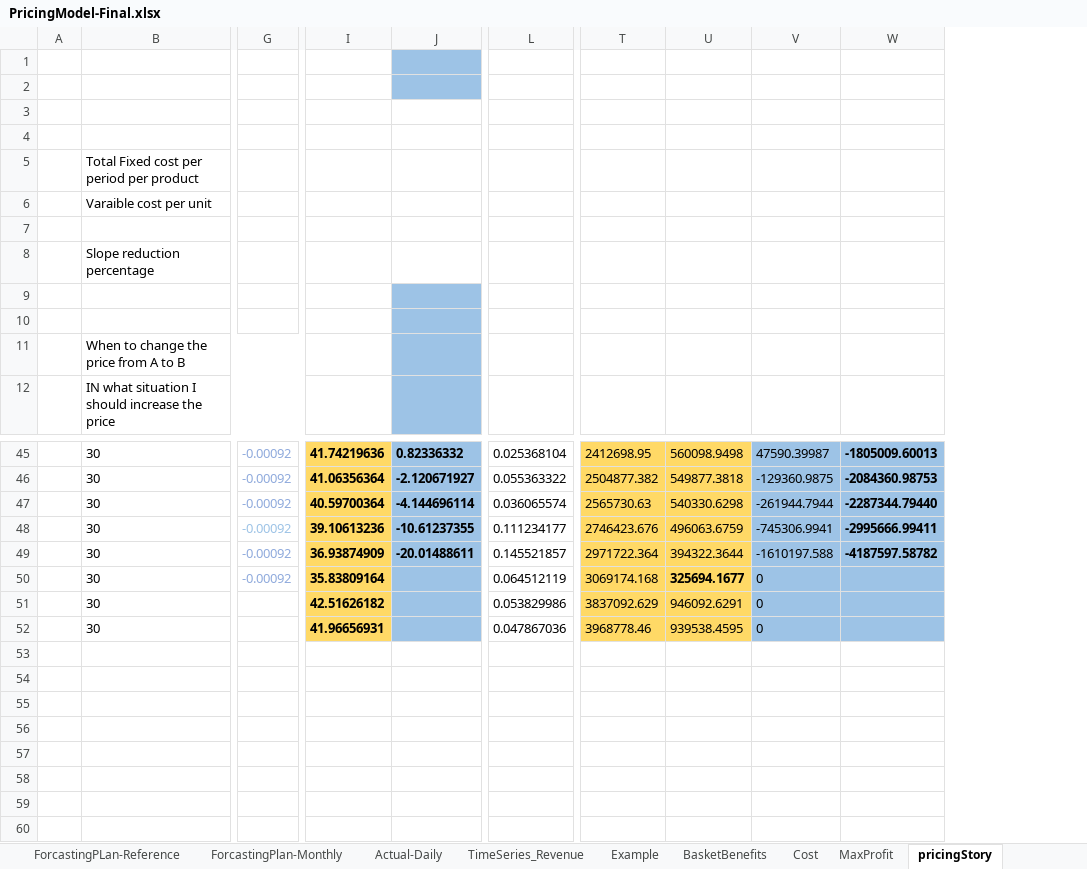
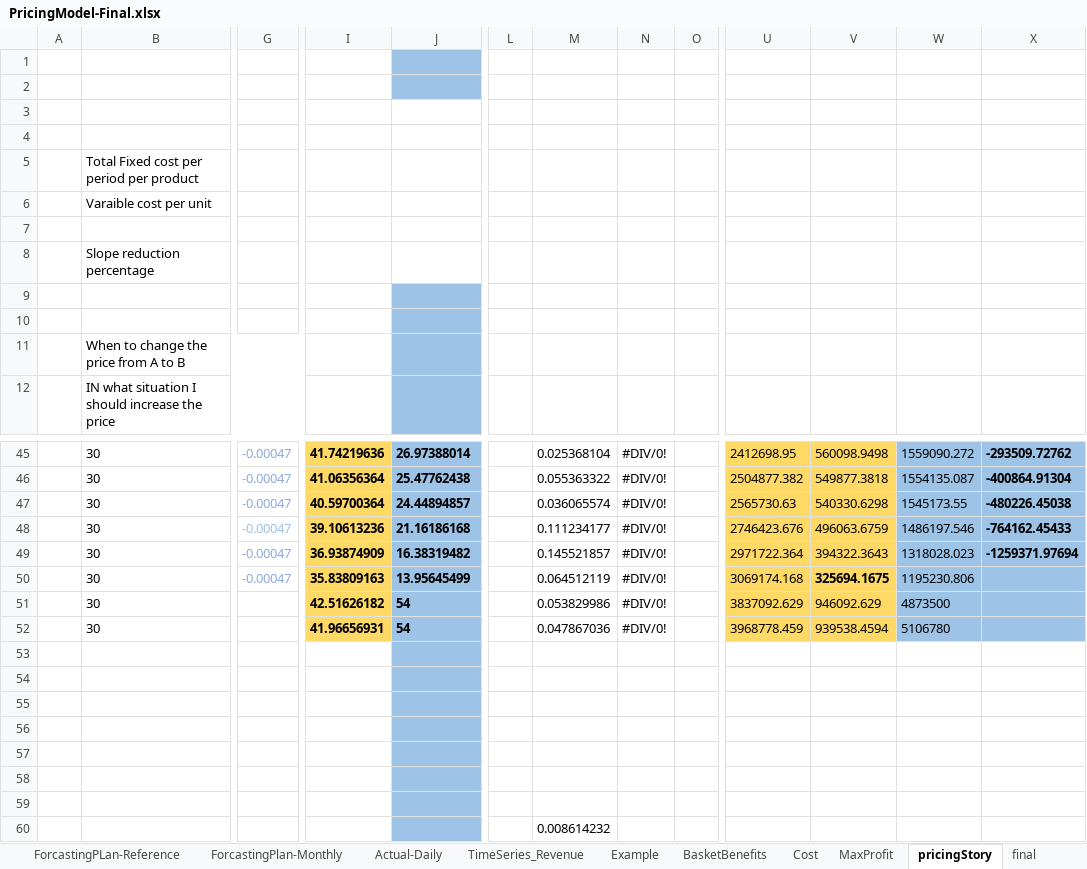
Before and after one commit to soukhyak26/MegaProject, an Excel workbook: documentation/Pricing/PricingModel-Final.xlsx, sheet pricingStory, drawn as a sheet; only a part is shown, gaps mark what is left out; values as stored, in another font and other column widths than the file's, no borders; removed rows and columns are numbered as before the commit, all else as after; rows hold the shown columns only; the diff covers the shown part only; the diff names each change by its address in the sheet, - before the commit and + after, or states it on an @@ line.

Commit message:
seems t be the solution in sheet1

```diff
--- a/documentation/Pricing/PricingModel-Final.xlsx (sheet pricingStory)
+++ b/documentation/Pricing/PricingModel-Final.xlsx (sheet pricingStory)
+sheet tab: final
+column L, empty
@@ column N unhidden, rows 45-52: all #DIV/0! @@
+column O, empty
-column V, rows 45-52: 47590.39987 | -129360.9875 | -261944.7944 | -745306.9941 | -1610197.588 | 0 | 0 | 0
+column W, rows 45-52: 1559090.272 | 1554135.087 | 1545173.55 | 1486197.546 | 1318028.023 | 1195230.806 | 4873500 | 5106780
-G45:G50: -0.00092
+G45:G50: -0.00047
-J45: 0.82336332
+J45: 26.97388014
-X45: -1805009.60013
+X45: -293509.72762
-J46: -2.120671927
+J46: 25.47762438
-X46: -2084360.98753
+X46: -400864.91304
-J47: -4.144696114
+J47: 24.44894857
-X47: -2287344.79440
+X47: -480226.45038
-J48: -10.61237355
+J48: 21.16186168
-X48: -2995666.99411
+X48: -764162.45433
-J49: -20.01488611
+J49: 16.38319482
-V49: 394322.3644
+V49: 394322.3643
-X49: -4187597.58782
+X49: -1259371.97694
-I50: 35.83809164
+I50: 35.83809163
-J50: (empty)
+J50: 13.95645499
-V50: 325694.1677
+V50: 325694.1675
-J51:J52: (empty)
+J51:J52: 54
-V51: 946092.6291
+V51: 946092.629
-U52: 3968778.46
+U52: 3968778.459
-V52: 939538.4595
+V52: 939538.4594
+row 53: (empty)
+row 54: (empty)
+row 55: (empty)
+row 56: (empty)
+row 57: (empty)
+row 58: (empty)
+row 59: (empty)
+row 60:  |  |  |  |  |  | 0.008614232
```
Also changed, not shown: 4 added rows, 4 removed rows, 24 edited cells and cell formats elsewhere in this sheet, other sheet tabs, formulas that keep their value, hidden cells, charts or pictures.
